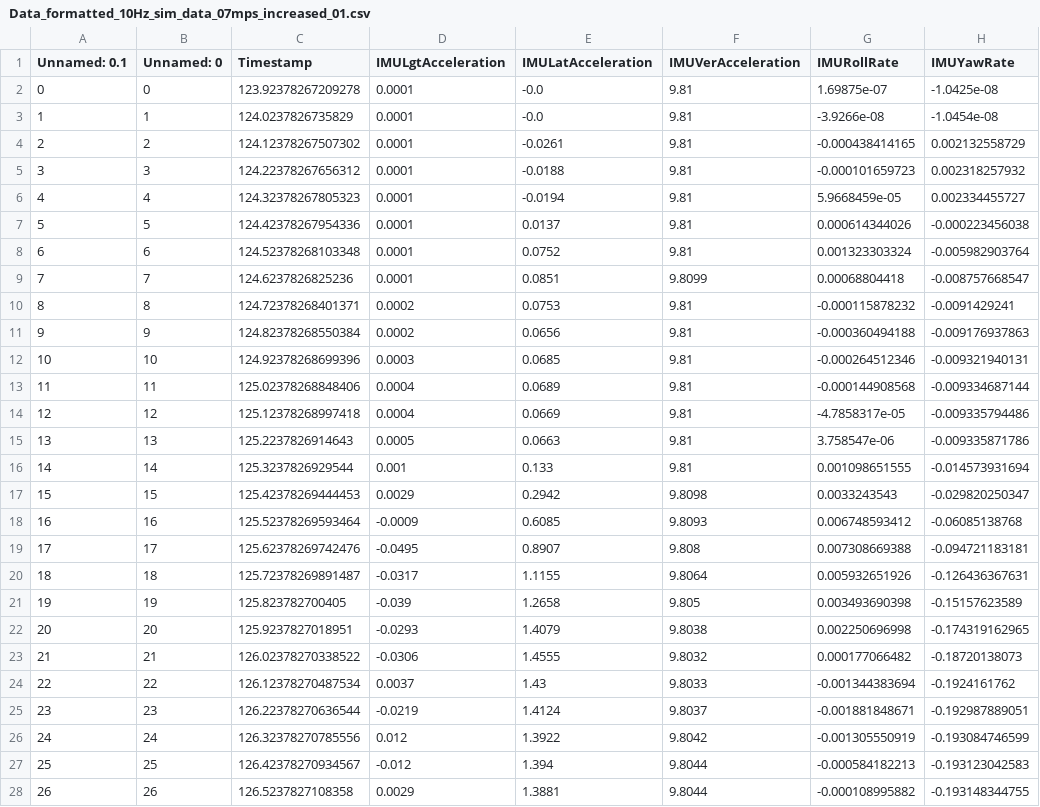
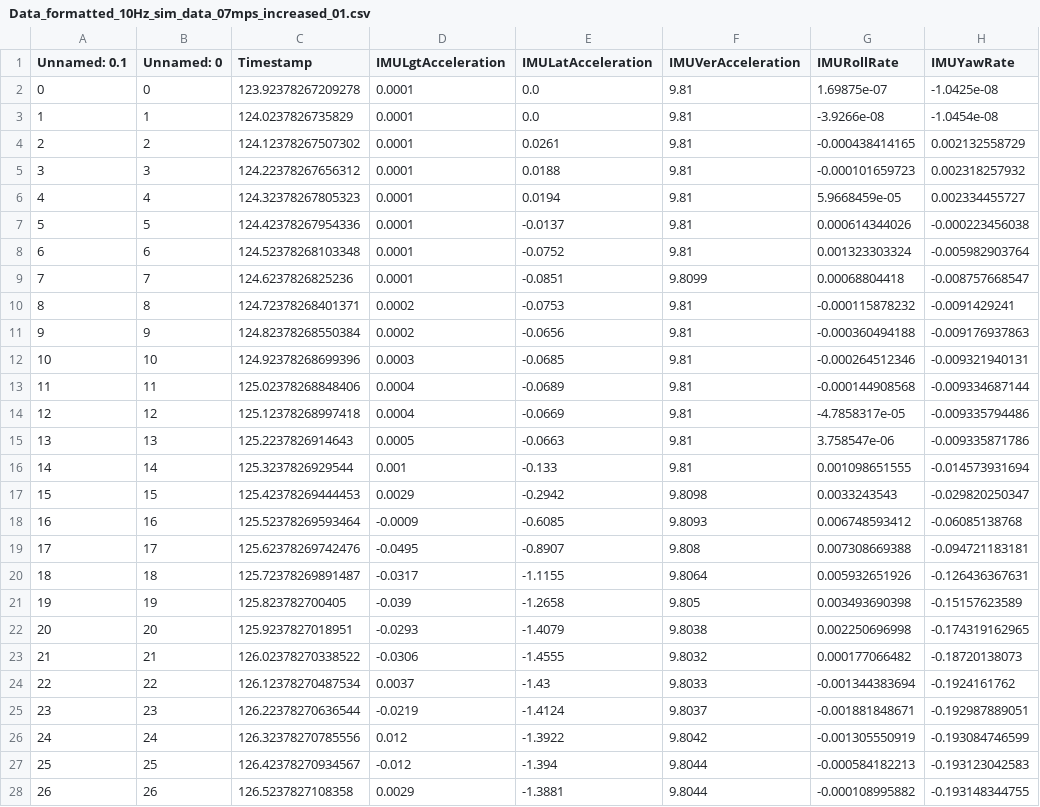
Before and after one commit to Marble879/SFC_scripts, a CSV file: LaneChange_Scripts/data/2022-09-21_LaneChanges/Simulated_LCs/Simulated_Valid/Data_formatted_10Hz_sim_data_07mps_increased_01.csv, drawn as a sheet; only a part is shown; the diff covers the shown part only; the diff names each change by its address in the sheet, - before the commit and + after, or states it on an @@ line.

```diff
--- a/LaneChange_Scripts/data/2022-09-21_LaneChanges/Simulated_LCs/Simulated_Valid/Data_formatted_10Hz_sim_data_07mps_increased_01.csv
+++ b/LaneChange_Scripts/data/2022-09-21_LaneChanges/Simulated_LCs/Simulated_Valid/Data_formatted_10Hz_sim_data_07mps_increased_01.csv
-E2:E3 (IMULatAcceleration): -0.0
+E2:E3 (IMULatAcceleration): 0.0
-E4 (IMULatAcceleration): -0.0261
+E4 (IMULatAcceleration): 0.0261
-E5 (IMULatAcceleration): -0.0188
+E5 (IMULatAcceleration): 0.0188
-E6 (IMULatAcceleration): -0.0194
+E6 (IMULatAcceleration): 0.0194
-E7 (IMULatAcceleration): 0.0137
+E7 (IMULatAcceleration): -0.0137
-E8 (IMULatAcceleration): 0.0752
+E8 (IMULatAcceleration): -0.0752
-E9 (IMULatAcceleration): 0.0851
+E9 (IMULatAcceleration): -0.0851
-E10 (IMULatAcceleration): 0.0753
+E10 (IMULatAcceleration): -0.0753
-E11 (IMULatAcceleration): 0.0656
+E11 (IMULatAcceleration): -0.0656
-E12 (IMULatAcceleration): 0.0685
+E12 (IMULatAcceleration): -0.0685
-E13 (IMULatAcceleration): 0.0689
+E13 (IMULatAcceleration): -0.0689
-E14 (IMULatAcceleration): 0.0669
+E14 (IMULatAcceleration): -0.0669
-E15 (IMULatAcceleration): 0.0663
+E15 (IMULatAcceleration): -0.0663
-E16 (IMULatAcceleration): 0.133
+E16 (IMULatAcceleration): -0.133
-E17 (IMULatAcceleration): 0.2942
+E17 (IMULatAcceleration): -0.2942
-E18 (IMULatAcceleration): 0.6085
+E18 (IMULatAcceleration): -0.6085
-E19 (IMULatAcceleration): 0.8907
+E19 (IMULatAcceleration): -0.8907
-E20 (IMULatAcceleration): 1.1155
+E20 (IMULatAcceleration): -1.1155
-E21 (IMULatAcceleration): 1.2658
+E21 (IMULatAcceleration): -1.2658
-E22 (IMULatAcceleration): 1.4079
+E22 (IMULatAcceleration): -1.4079
-E23 (IMULatAcceleration): 1.4555
+E23 (IMULatAcceleration): -1.4555
-E24 (IMULatAcceleration): 1.43
+E24 (IMULatAcceleration): -1.43
-E25 (IMULatAcceleration): 1.4124
+E25 (IMULatAcceleration): -1.4124
-E26 (IMULatAcceleration): 1.3922
+E26 (IMULatAcceleration): -1.3922
-E27 (IMULatAcceleration): 1.394
+E27 (IMULatAcceleration): -1.394
-E28 (IMULatAcceleration): 1.3881
+E28 (IMULatAcceleration): -1.3881
```
Also changed, not shown: 38 edited cells elsewhere in this file, LaneChange_Scripts/data/2022-09-21_LaneChanges/Simulated_LCs/Simulated_Valid/Data_formatted_10Hz_sim_data_06mps.csv, LaneChange_Scripts/data/2022-09-21_LaneChanges/Simulated_LCs/Simulated_Valid/Data_formatted_10Hz_sim_data_07mps.csv, 2 other files.
